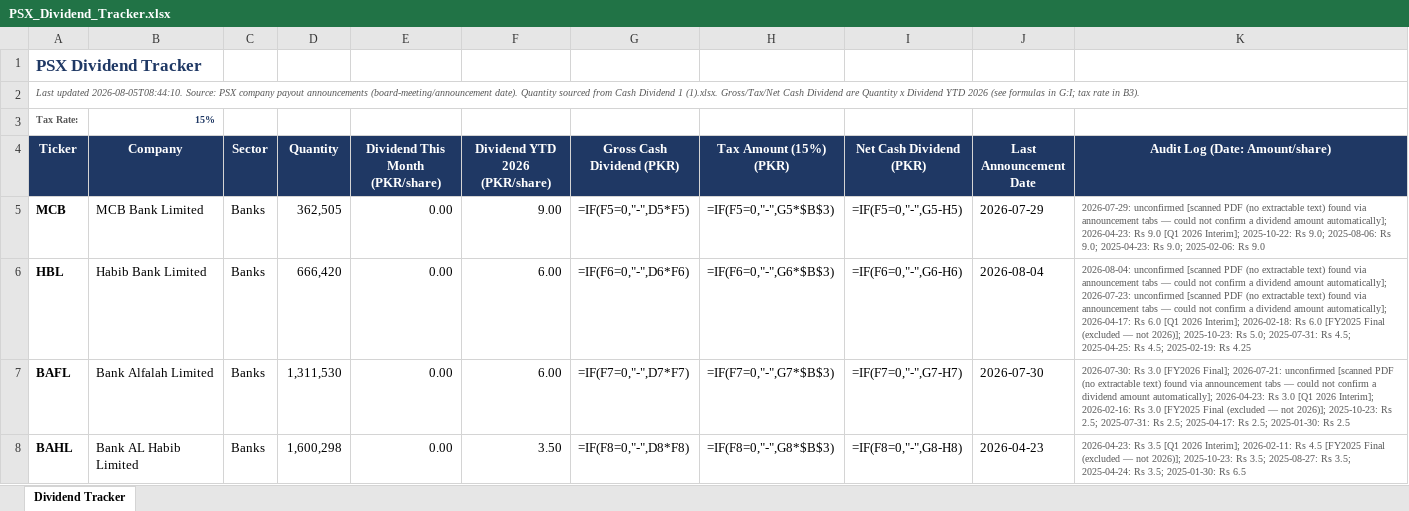
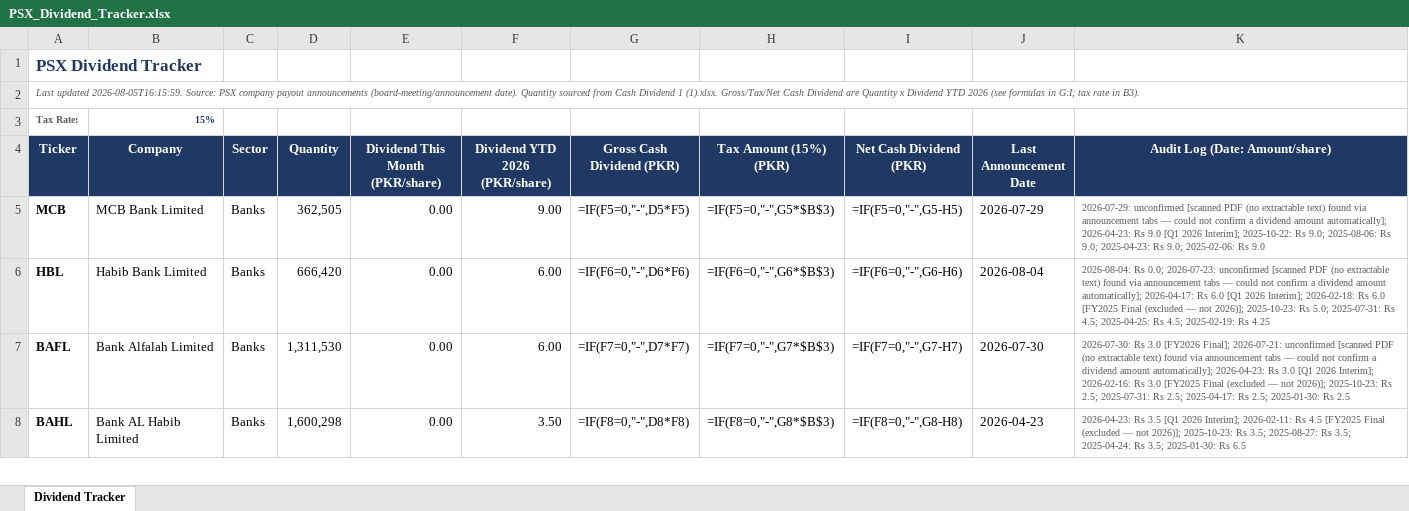
Before and after one commit to ellahizahra-cloud/psx-monthly-report, an Excel workbook: PSX_Dividend_Tracker.xlsx, sheet Dividend Tracker, drawn as a sheet; only a part is shown; values as stored, in another font and other column widths than the file's, no borders; formulas without a stored value are shown as written; the diff names each change by its address in the sheet, - before the commit and + after, or states it on an @@ line.

```diff
--- a/PSX_Dividend_Tracker.xlsx (sheet Dividend Tracker)
+++ b/PSX_Dividend_Tracker.xlsx (sheet Dividend Tracker)
-A2 (Ticker): Last updated 2026-08-05T08:44:10. Source: PSX…
+A2 (Ticker): Last updated 2026-08-05T16:15:59. Source: PSX…
-K6 (Audit Log (Date: Amount/share)): 2026-08-04: unconfirmed [scanned PDF (no extractable text) found via announcement tabs — could not confirm a dividend amount automatically]; 2026-07-23: unconfirmed…
+K6 (Audit Log (Date: Amount/share)): 2026-08-04: Rs 0.0; 2026-07-23: unconfirmed…
```
Also changed, not shown: 1 other file.
